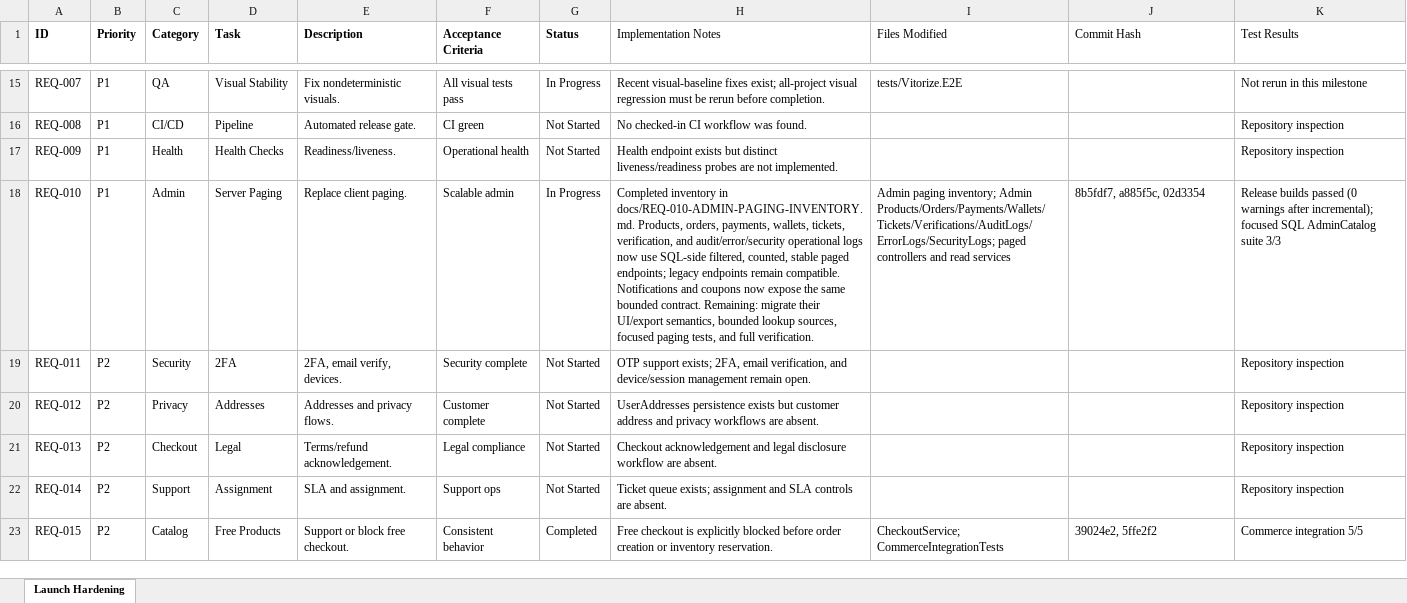
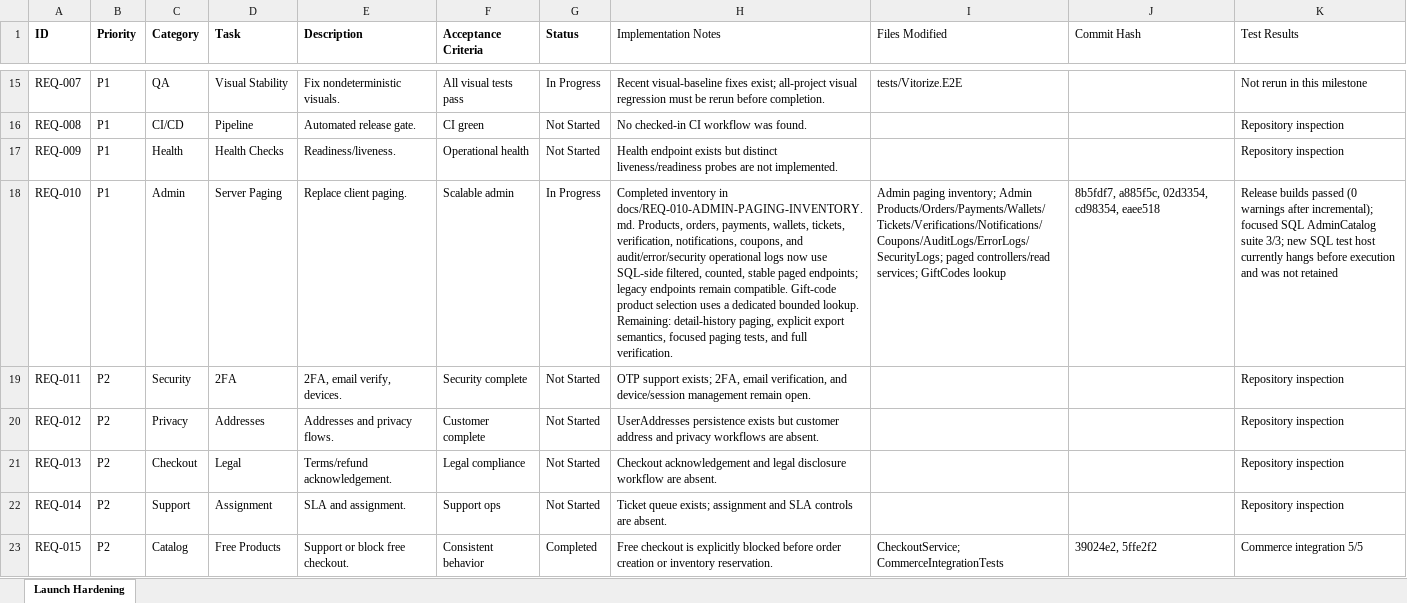
Before and after one commit to Hosein-Bakhshayesh/Vitorize, an Excel workbook: outputs/launch-hardening/Vitorize_Launch_Hardening_Backlog.xlsx, sheet Launch Hardening, drawn as a sheet; only a part is shown, gaps mark what is left out; values as stored, in another font and other column widths than the file's, no borders; the diff names each change by its address in the sheet, - before the commit and + after, or states it on an @@ line.

Commit message:
docs(backlog): update admin paging inventory

```diff
--- a/outputs/launch-hardening/Vitorize_Launch_Hardening_Backlog.xlsx (sheet Launch Hardening)
+++ b/outputs/launch-hardening/Vitorize_Launch_Hardening_Backlog.xlsx (sheet Launch Hardening)
-H18 (Implementation Notes): …tickets, verification, and audit/error/security operational logs now use SQL-side filtered, counted, stable paged endpoints; legacy endpoints remain compatible. Notifications and coupons now expose the same bounded contract. Remaining: migrate their UI/export semantics, bounded lookup sources, focused paging…
+H18 (Implementation Notes): …tickets, verification, notifications, coupons, and audit/error/security operational logs now use SQL-side filtered, counted, stable paged endpoints; legacy endpoints remain compatible. Gift-code product selection uses a dedicated bounded lookup. Remaining: detail-history paging, explicit export semantics, focused paging…
-I18 (Files Modified): …inventory; Admin Products/Orders/Payments/Wallets/Tickets/Verifications/AuditLogs/ErrorLogs/SecurityLogs; paged controllers and read services
+I18 (Files Modified): …inventory; Admin Products/Orders/Payments/Wallets/Tickets/Verifications/Notifications/Coupons/AuditLogs/ErrorLogs/SecurityLogs; paged controllers/read services; GiftCodes lookup
-J18 (Commit Hash): 8b5fdf7, a885f5c, 02d3354
+J18 (Commit Hash): 8b5fdf7, a885f5c, 02d3354, cd98354, eaee518
-K18 (Test Results): …AdminCatalog suite 3/3
+K18 (Test Results): …AdminCatalog suite 3/3; new SQL test host currently hangs before execution and was not retained
```
Also changed, not shown: 1 other file.
